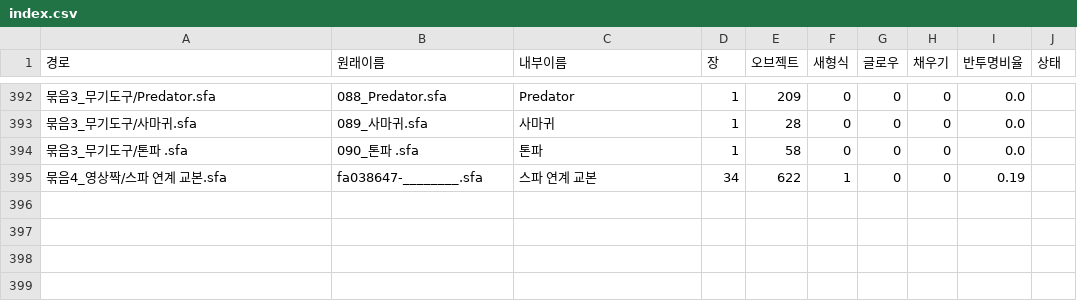
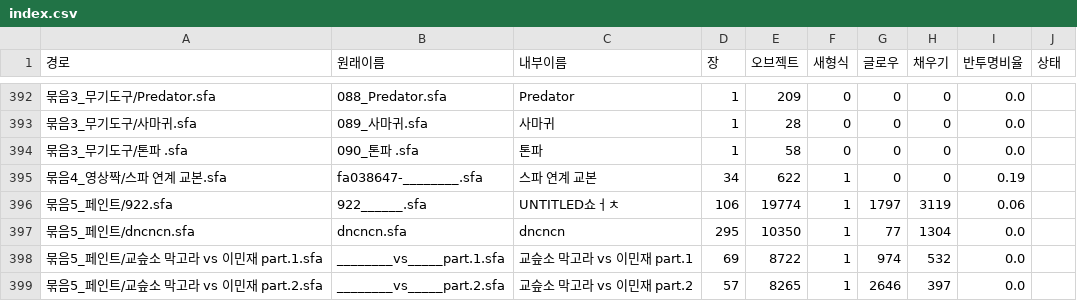
Before and after one commit to twoapple08/AI-sfa, a CSV file: data/user_sfa/index.csv, drawn as a sheet; only a part is shown, gaps mark what is left out; the diff names each change by its address in the sheet, - before the commit and + after, or states it on an @@ line.

```diff
--- a/data/user_sfa/index.csv
+++ b/data/user_sfa/index.csv
+row 396: 묶음5_페인트/922.sfa | 922______.sfa | UNTITLED쇼ㅓㅊ | 106 | 19774 | 1 | 1797 | 3119 | 0.06
+row 397: 묶음5_페인트/dncncn.sfa | dncncn.sfa | dncncn | 295 | 10350 | 1 | 77 | 1304 | 0.0
+row 398: 묶음5_페인트/교슾소 막고라 vs 이민재 part.1.sfa | ________vs_____part.1.sfa | 교슾소 막고라 vs 이민재 part.1 | 69 | 8722 | 1 | 974 | 532 | 0.0
+row 399: 묶음5_페인트/교슾소 막고라 vs 이민재 part.2.sfa | ________vs_____part.2.sfa | 교슾소 막고라 vs 이민재 part.2 | 57 | 8265 | 1 | 2646 | 397 | 0.0
```
Also changed, not shown: 6 other files.
